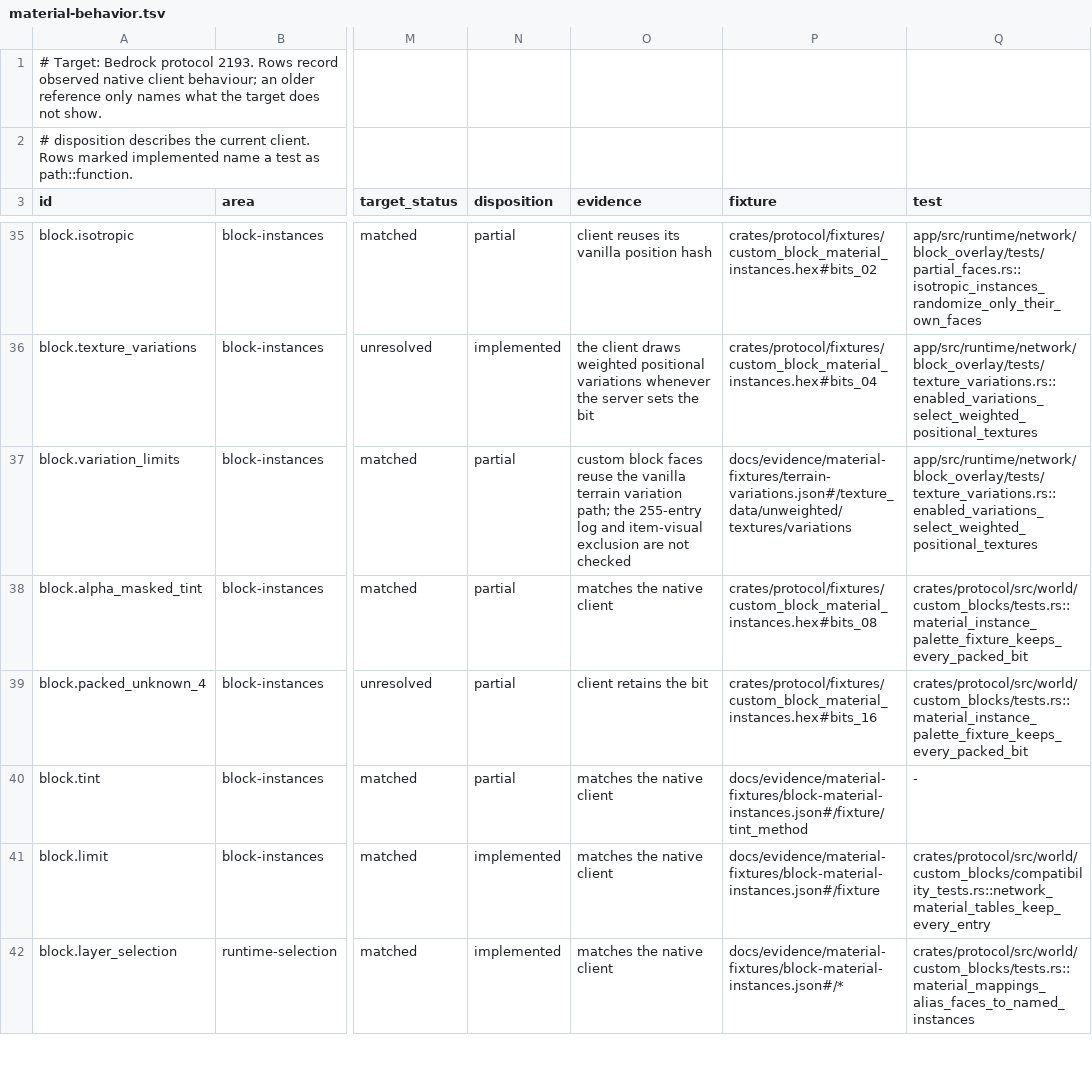
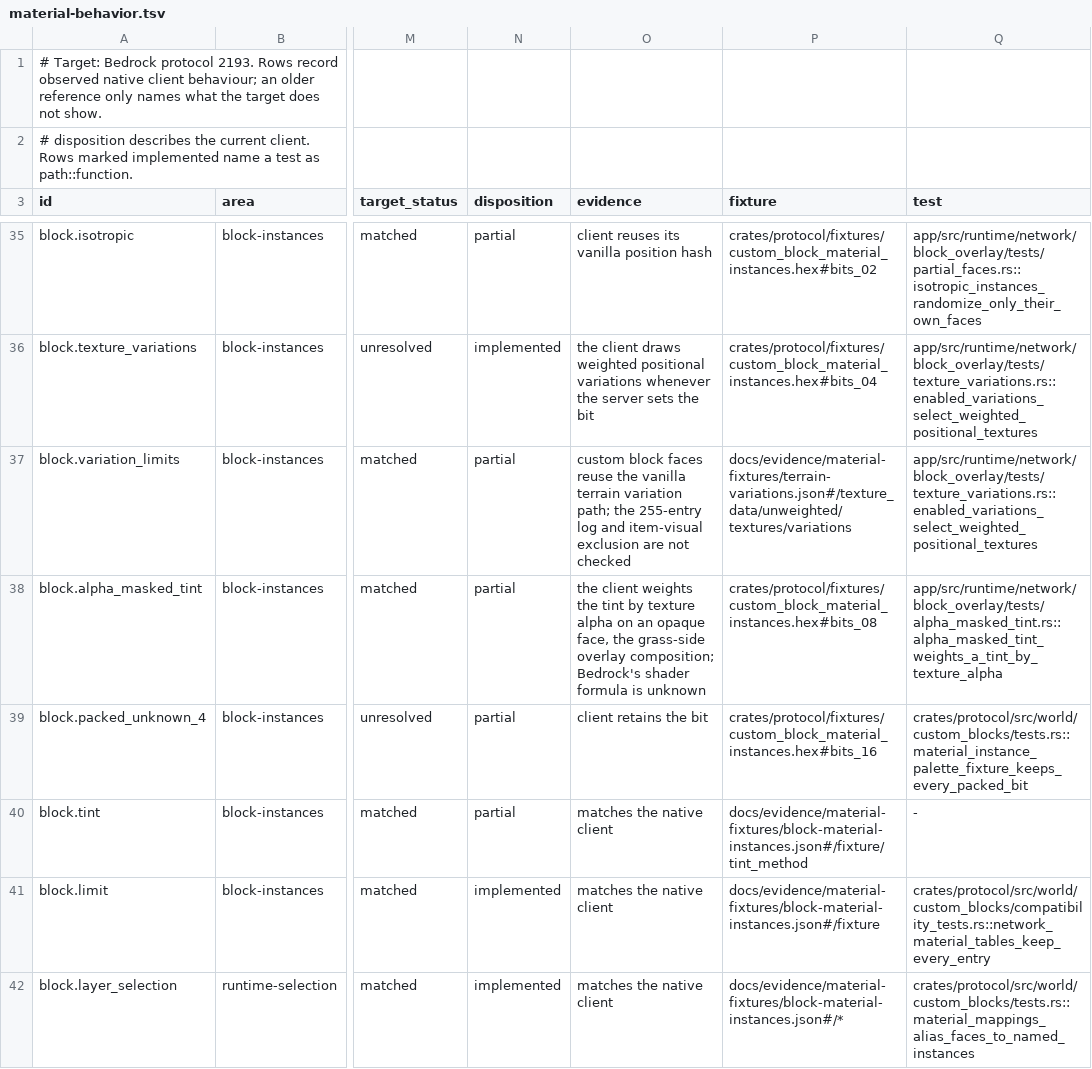
Before and after one commit to cinnabar-mc/cinnabar, a TSV file: docs/evidence/material-behavior.tsv, drawn as a sheet; only a part is shown, gaps mark what is left out; the diff names each change by its address in the sheet, - before the commit and + after, or states it on an @@ line.

Commit message:
Weight custom block tints by texture alpha when alpha_masked_tint is set
A tinted material instance with alpha_masked_tint uses the grass-side
overlay composition: texture alpha weights the tint and the face stays
opaque. Model faces now honour the overlay mask as cube faces already did.
Bedrock's shader formula is unknown, so the evidence matrix
keeps this provisional.

```diff
--- a/docs/evidence/material-behavior.tsv
+++ b/docs/evidence/material-behavior.tsv
-O38 (evidence): matches the native client
+O38 (evidence): the client weights the tint by texture alpha on an opaque face, the grass-side overlay composition; Bedrock's shader formula is unknown
-Q38 (test): crates/protocol/src/world/custom_blocks/tests.rs::material_instance_palette_fixture_keeps_every_packed_bit
+Q38 (test): app/src/runtime/network/block_overlay/tests/alpha_masked_tint.rs::alpha_masked_tint_weights_a_tint_by_texture_alpha
```
Also changed, not shown: 5 other files.
